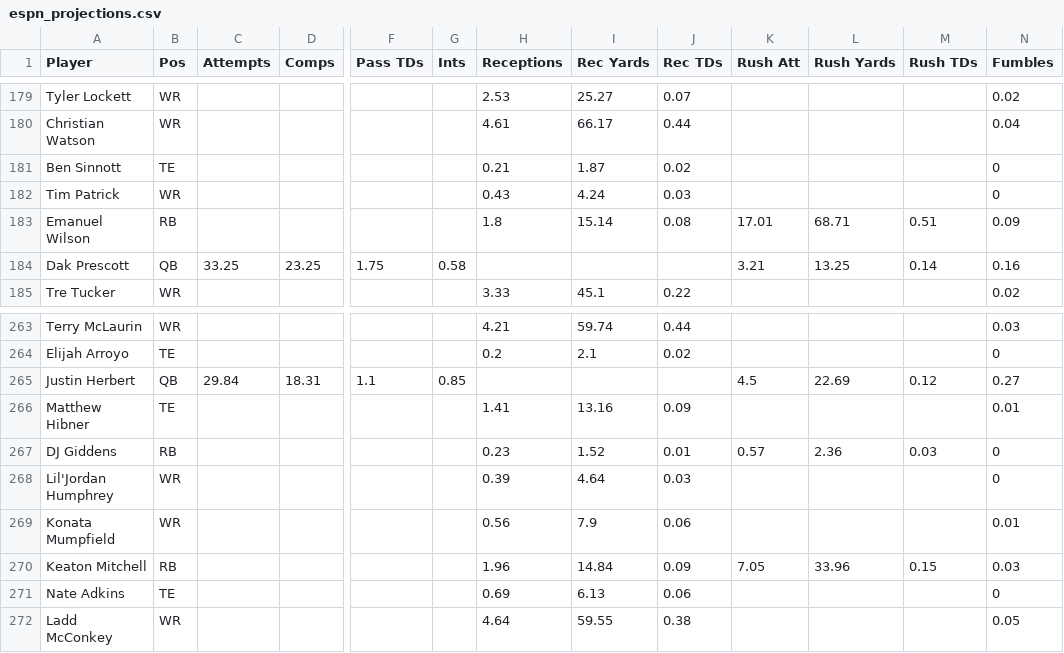
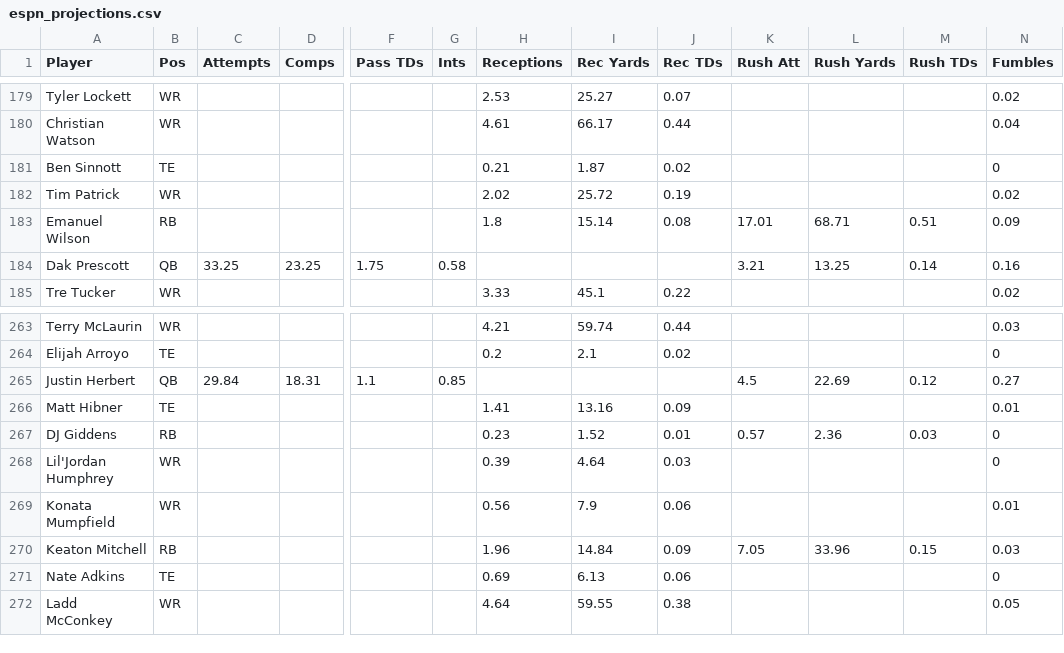
Before and after one commit to Louieza23/wwo_data, a CSV file: espn_projections.csv, drawn as a sheet; only a part is shown, gaps mark what is left out; the diff names each change by its address in the sheet, - before the commit and + after, or states it on an @@ line.

```diff
--- a/espn_projections.csv
+++ b/espn_projections.csv
-H182 (Receptions): 0.43
+H182 (Receptions): 2.02
-I182 (Rec Yards): 4.24
+I182 (Rec Yards): 25.72
-J182 (Rec TDs): 0.03
+J182 (Rec TDs): 0.19
-N182 (Fumbles): 0
+N182 (Fumbles): 0.02
-A266 (Player): Matthew Hibner
+A266 (Player): Matt Hibner
```
